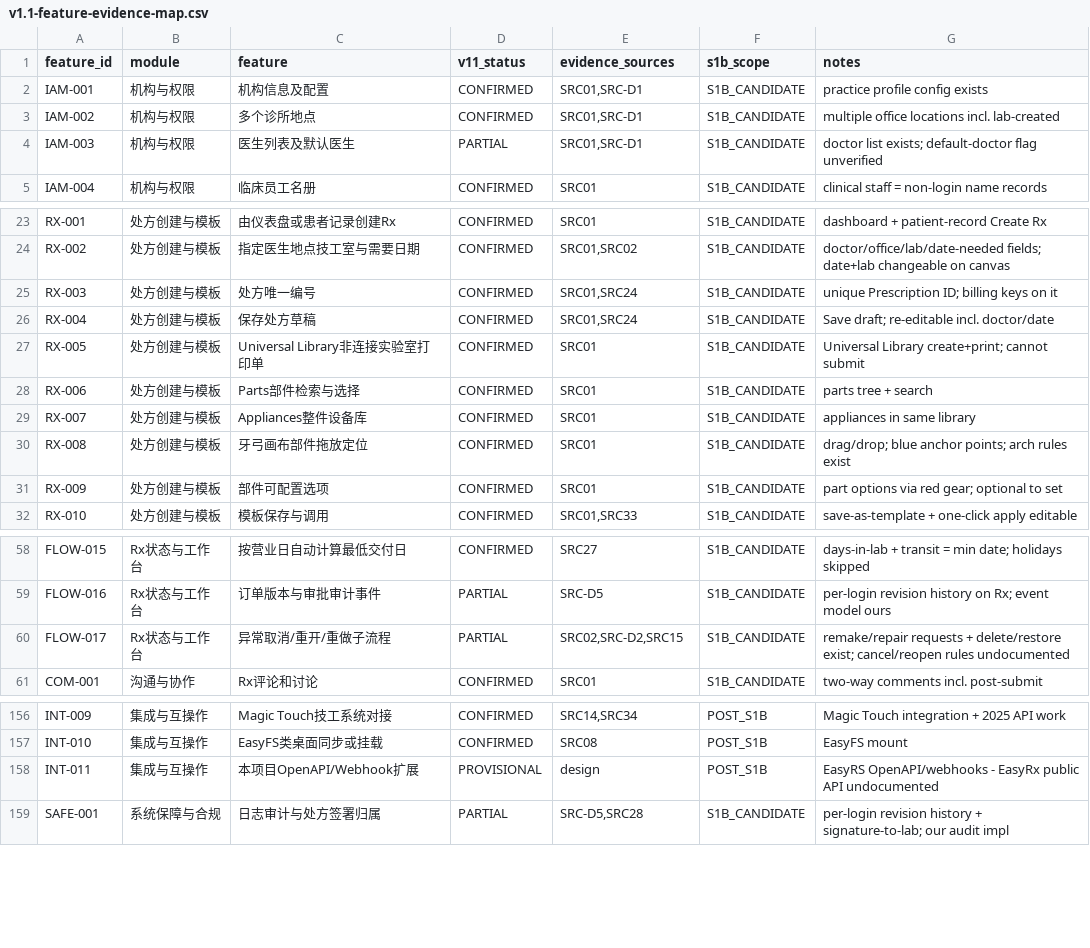
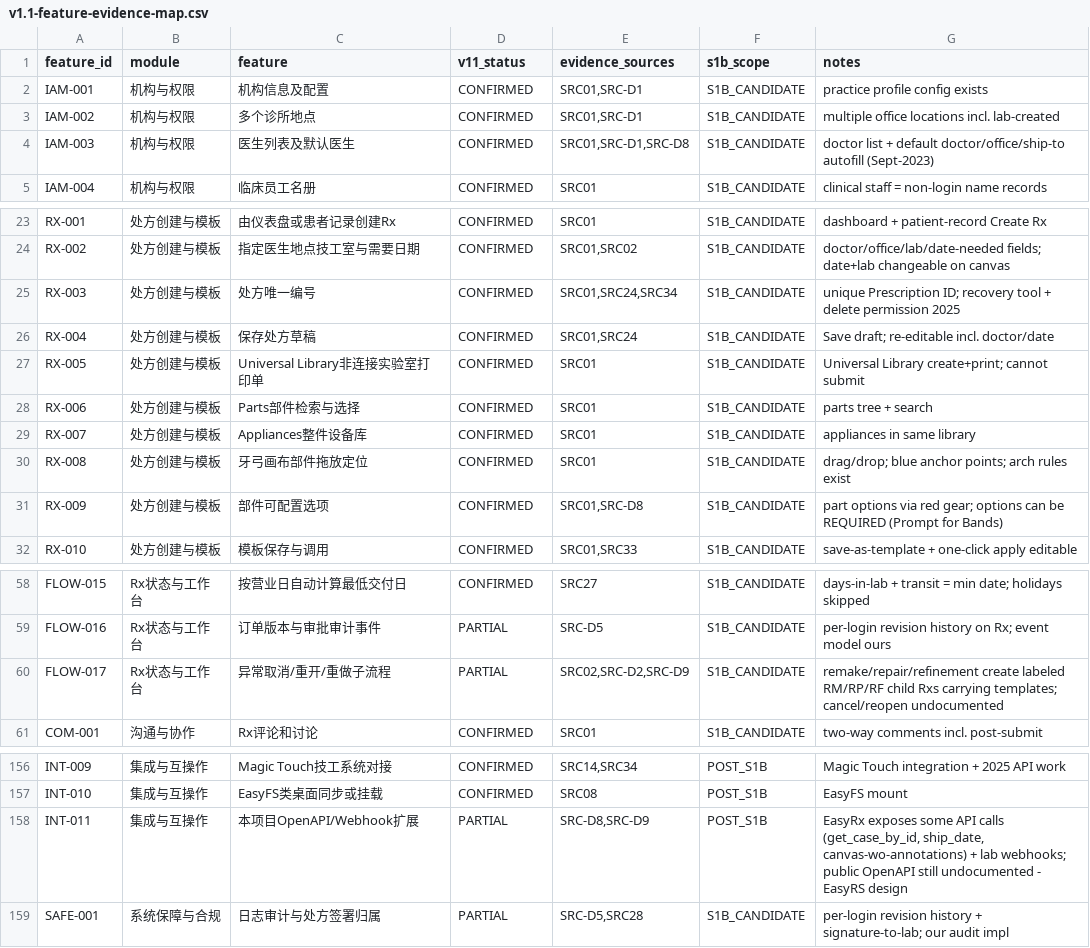
Before and after one commit to xiwei9871/open-rx, a CSV file: docs/research/v1.1-feature-evidence-map.csv, drawn as a sheet; only a part is shown, gaps mark what is left out; the diff covers the shown part only.

```diff
--- a/docs/research/v1.1-feature-evidence-map.csv
+++ b/docs/research/v1.1-feature-evidence-map.csv
@@ -3,3 +3,3 @@ IAM-001,机构与权限,机构信息及配置,CONFIRMED,"SRC01,SRC-D1",S1B_CANDI
 IAM-002,机构与权限,多个诊所地点,CONFIRMED,"SRC01,SRC-D1",S1B_CANDIDATE,multiple office locations incl. lab-created
-IAM-003,机构与权限,医生列表及默认医生,PARTIAL,"SRC01,SRC-D1",S1B_CANDIDATE,doctor list exists; default-doctor flag unverified
+IAM-003,机构与权限,医生列表及默认医生,CONFIRMED,"SRC01,SRC-D1,SRC-D8",S1B_CANDIDATE,doctor list + default doctor/office/ship-to autofill (Sept-2023)
 IAM-004,机构与权限,临床员工名册,CONFIRMED,SRC01,S1B_CANDIDATE,clinical staff = non-login name records
@@ -24,3 +24,3 @@ RX-001,处方创建与模板,由仪表盘或患者记录创建Rx,CONFIRMED,SRC01
 RX-002,处方创建与模板,指定医生地点技工室与需要日期,CONFIRMED,"SRC01,SRC02",S1B_CANDIDATE,doctor/office/lab/date-needed fields; date+lab changeable on canvas
-RX-003,处方创建与模板,处方唯一编号,CONFIRMED,"SRC01,SRC24",S1B_CANDIDATE,unique Prescription ID; billing keys on it
+RX-003,处方创建与模板,处方唯一编号,CONFIRMED,"SRC01,SRC24,SRC34",S1B_CANDIDATE,unique Prescription ID; recovery tool + delete permission 2025
 RX-004,处方创建与模板,保存处方草稿,CONFIRMED,"SRC01,SRC24",S1B_CANDIDATE,Save draft; re-editable incl. doctor/date
@@ -30,3 +30,3 @@ RX-007,处方创建与模板,Appliances整件设备库,CONFIRMED,SRC01,S1B_CANDI
 RX-008,处方创建与模板,牙弓画布部件拖放定位,CONFIRMED,SRC01,S1B_CANDIDATE,drag/drop; blue anchor points; arch rules exist
-RX-009,处方创建与模板,部件可配置选项,CONFIRMED,SRC01,S1B_CANDIDATE,part options via red gear; optional to set
+RX-009,处方创建与模板,部件可配置选项,CONFIRMED,"SRC01,SRC-D8",S1B_CANDIDATE,part options via red gear; options can be REQUIRED (Prompt for Bands)
 RX-010,处方创建与模板,模板保存与调用,CONFIRMED,"SRC01,SRC33",S1B_CANDIDATE,save-as-template + one-click apply editable
@@ -59,3 +59,3 @@ FLOW-015,Rx状态与工作台,按营业日自动计算最低交付日,CONFIRMED,
 FLOW-016,Rx状态与工作台,订单版本与审批审计事件,PARTIAL,SRC-D5,S1B_CANDIDATE,per-login revision history on Rx; event model ours
-FLOW-017,Rx状态与工作台,异常取消/重开/重做子流程,PARTIAL,"SRC02,SRC-D2,SRC15",S1B_CANDIDATE,remake/repair requests + delete/restore exist; cancel/reopen rules undocumented
+FLOW-017,Rx状态与工作台,异常取消/重开/重做子流程,PARTIAL,"SRC02,SRC-D2,SRC-D9",S1B_CANDIDATE,remake/repair/refinement create labeled RM/RP/RF child Rxs carrying templates; cancel/reopen undocumented
 COM-001,沟通与协作,Rx评论和讨论,CONFIRMED,SRC01,S1B_CANDIDATE,two-way comments incl. post-submit
@@ -157,3 +157,3 @@ INT-009,集成与互操作,Magic Touch技工系统对接,CONFIRMED,"SRC14,SRC34"
 INT-010,集成与互操作,EasyFS类桌面同步或挂载,CONFIRMED,SRC08,POST_S1B,EasyFS mount
-INT-011,集成与互操作,本项目OpenAPI/Webhook扩展,PROVISIONAL,design,POST_S1B,EasyRS OpenAPI/webhooks - EasyRx public API undocumented
+INT-011,集成与互操作,本项目OpenAPI/Webhook扩展,PARTIAL,"SRC-D8,SRC-D9",POST_S1B,"EasyRx exposes some API calls (get_case_by_id, ship_date, canvas-wo-annotations) + lab webhooks; public OpenAPI still undocumented - EasyRS design"
 SAFE-001,系统保障与合规,日志审计与处方签署归属,PARTIAL,"SRC-D5,SRC28",S1B_CANDIDATE,per-login revision history + signature-to-lab; our audit impl
```
Also changed, not shown: 2 edited cells elsewhere in this file, docs/research/v1.1-source-audit.csv, 6 other files.
